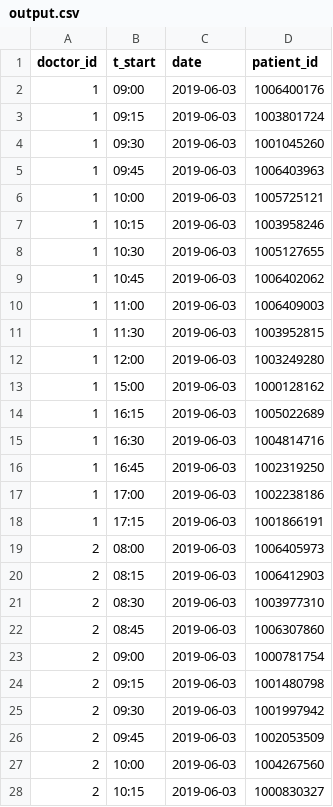
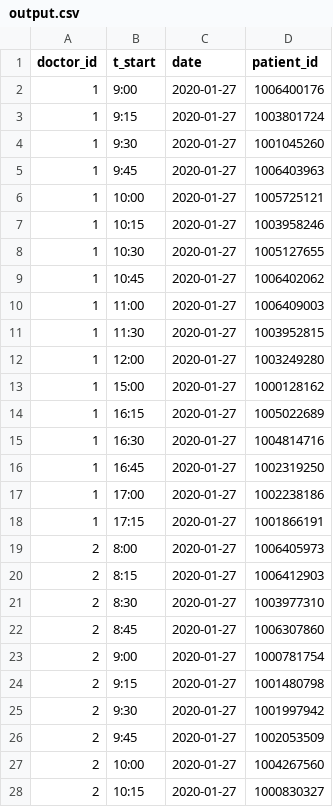
Before and after one commit to rdelgadov/agenda, a CSV file: lib/tasks/output.csv, drawn as a sheet; only a part is shown; the diff covers the shown part only.

```diff
--- a/lib/tasks/output.csv
+++ b/lib/tasks/output.csv
@@ -1,28 +1,28 @@
 doctor_id,t_start,date,patient_id
-1,09:00,2019-06-03,1006400176
-1,09:15,2019-06-03,1003801724
-1,09:30,2019-06-03,1001045260
-1,09:45,2019-06-03,1006403963
-1,10:00,2019-06-03,1005725121
-1,10:15,2019-06-03,1003958246
-1,10:30,2019-06-03,1005127655
-1,10:45,2019-06-03,1006402062
-1,11:00,2019-06-03,1006409003
-1,11:30,2019-06-03,1003952815
-1,12:00,2019-06-03,1003249280
-1,15:00,2019-06-03,1000128162
-1,16:15,2019-06-03,1005022689
-1,16:30,2019-06-03,1004814716
-1,16:45,2019-06-03,1002319250
-1,17:00,2019-06-03,1002238186
-1,17:15,2019-06-03,1001866191
-2,08:00,2019-06-03,1006405973
-2,08:15,2019-06-03,1006412903
-2,08:30,2019-06-03,1003977310
-2,08:45,2019-06-03,1006307860
-2,09:00,2019-06-03,1000781754
-2,09:15,2019-06-03,1001480798
-2,09:30,2019-06-03,1001997942
-2,09:45,2019-06-03,1002053509
-2,10:00,2019-06-03,1004267560
-2,10:15,2019-06-03,1000830327
+1,9:00,2020-01-27,1006400176
+1,9:15,2020-01-27,1003801724
+1,9:30,2020-01-27,1001045260
+1,9:45,2020-01-27,1006403963
+1,10:00,2020-01-27,1005725121
+1,10:15,2020-01-27,1003958246
+1,10:30,2020-01-27,1005127655
+1,10:45,2020-01-27,1006402062
+1,11:00,2020-01-27,1006409003
+1,11:30,2020-01-27,1003952815
+1,12:00,2020-01-27,1003249280
+1,15:00,2020-01-27,1000128162
+1,16:15,2020-01-27,1005022689
+1,16:30,2020-01-27,1004814716
+1,16:45,2020-01-27,1002319250
+1,17:00,2020-01-27,1002238186
+1,17:15,2020-01-27,1001866191
+2,8:00,2020-01-27,1006405973
+2,8:15,2020-01-27,1006412903
+2,8:30,2020-01-27,1003977310
+2,8:45,2020-01-27,1006307860
+2,9:00,2020-01-27,1000781754
+2,9:15,2020-01-27,1001480798
+2,9:30,2020-01-27,1001997942
+2,9:45,2020-01-27,1002053509
+2,10:00,2020-01-27,1004267560
+2,10:15,2020-01-27,1000830327
```
Also changed, not shown: 58 edited cells elsewhere in this file, 20 other files.
